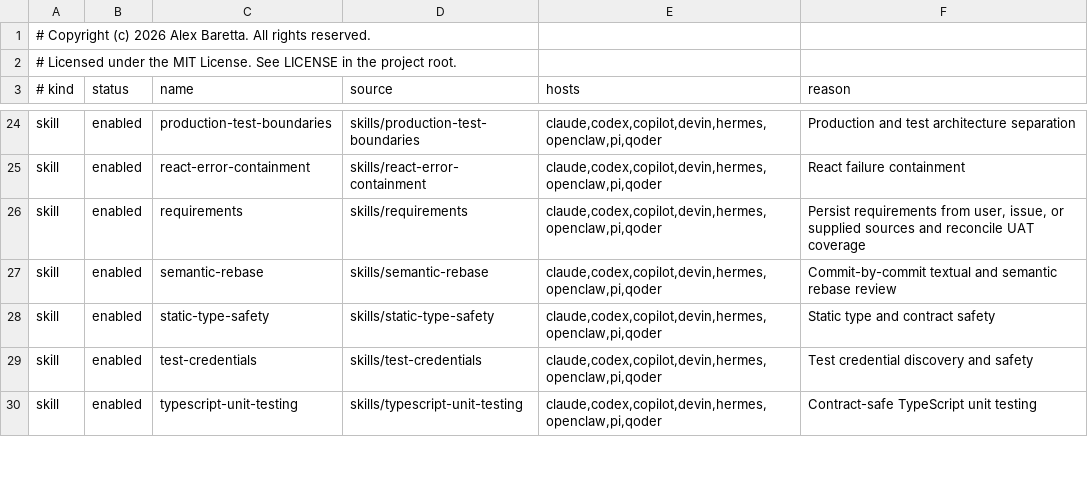
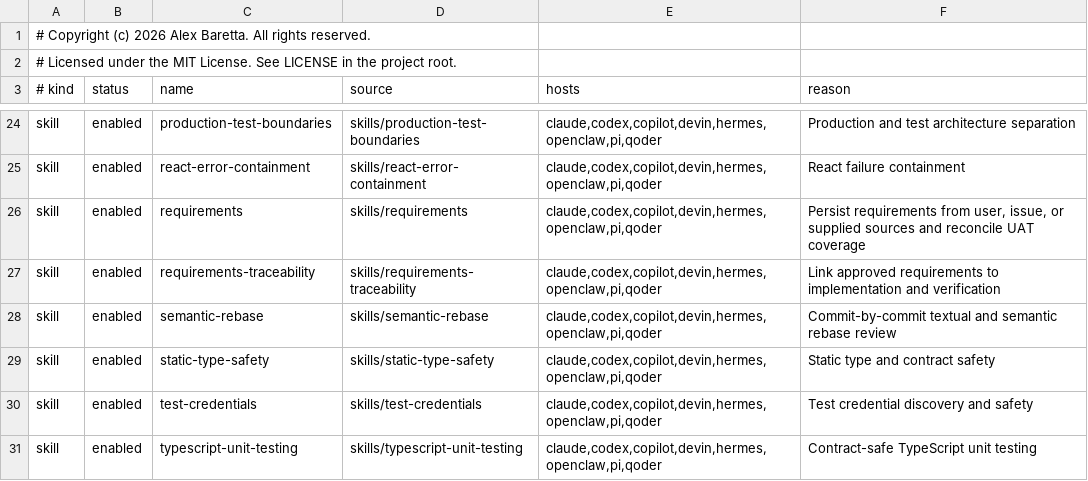
Before and after one commit to alexbaretta/ponytail, a TSV file: registry.tsv, drawn as a sheet; only a part is shown, gaps mark what is left out; the diff names each change by its address in the sheet, - before the commit and + after, or states it on an @@ line.

Commit message:
Enforce bidirectional requirements traceability

```diff
--- a/registry.tsv
+++ b/registry.tsv
+row 27: skill | enabled | requirements-traceability | skills/requirements-traceability | claude,codex,copilot,devin,hermes,openclaw,pi,qoder | Link approved requirements to implementation and verification
```
Also changed, not shown: 28 other files.
